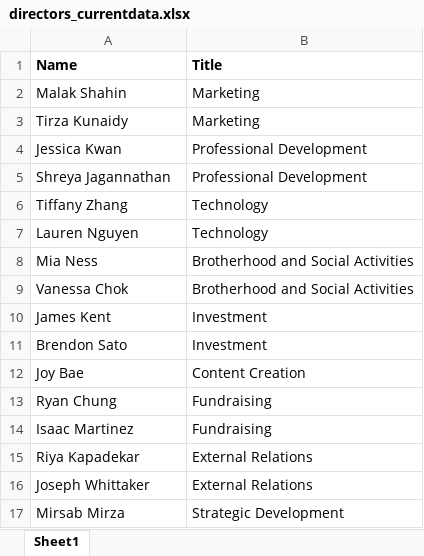
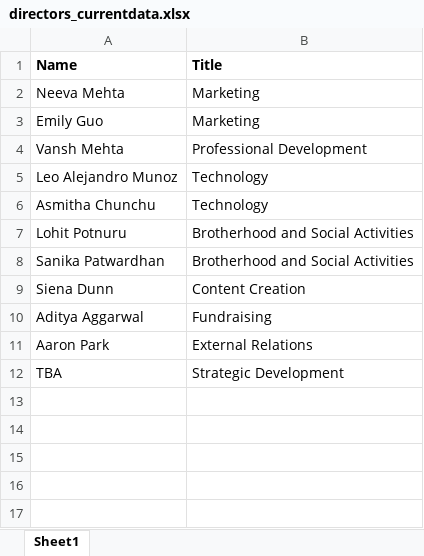
Before and after one commit to dspuci/dspuci-website-gatsby, an Excel workbook: src/data/current_data/directors_currentdata.xlsx, sheet Sheet1, drawn as a sheet; values as stored, in another font and other column widths than the file's, no borders; charts and pictures not drawn; removed rows and columns are numbered as before the commit, all else as after; the diff names each change by its address in the sheet, - before the commit and + after, or states it on an @@ line.

```diff
--- a/src/data/current_data/directors_currentdata.xlsx (sheet Sheet1)
+++ b/src/data/current_data/directors_currentdata.xlsx (sheet Sheet1)
-A2 (Name): Malak Shahin
+A2 (Name): Neeva Mehta
-A3 (Name): Tirza Kunaidy
+A3 (Name): Emily Guo
-row 4: Jessica Kwan | Professional Development
-A4 (Name): Shreya Jagannathan
+A4 (Name): Vansh Mehta
-row 6: Tiffany Zhang | Technology
-A5 (Name): Lauren Nguyen
+A5 (Name): Leo Alejandro Munoz
+row 6: Asmitha Chunchu | Technology
-A7 (Name): Mia Ness
+A7 (Name): Lohit Potnuru
-A8 (Name): Vanessa Chok
+A8 (Name): Sanika Patwardhan
-row 10: James Kent | Investment
-row 11: Brendon Sato | Investment
-A9 (Name): Joy Bae
+A9 (Name): Siena Dunn
-row 13: Ryan Chung | Fundraising
-A10 (Name): Isaac Martinez
+A10 (Name): Aditya Aggarwal
-A11 (Name): Riya Kapadekar
+A11 (Name): Aaron Park
-row 16: Joseph Whittaker | External Relations
-A12 (Name): Mirsab Mirza
+A12 (Name): TBA
```
Also changed, not shown: src/data/careers.xlsx, src/data/current_data/bios_currentdata.xlsx, 13 other files.
